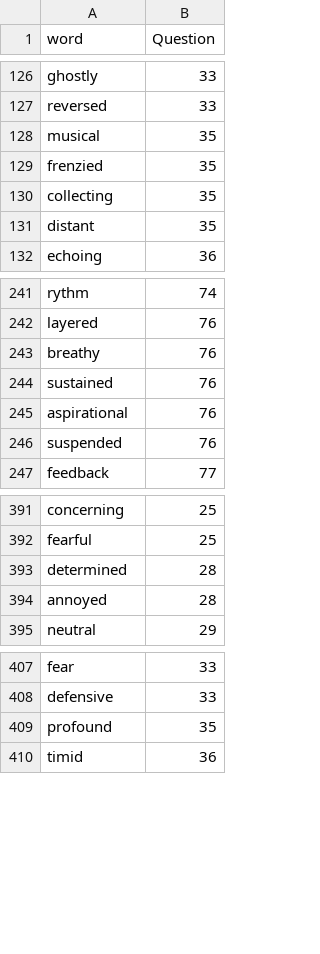
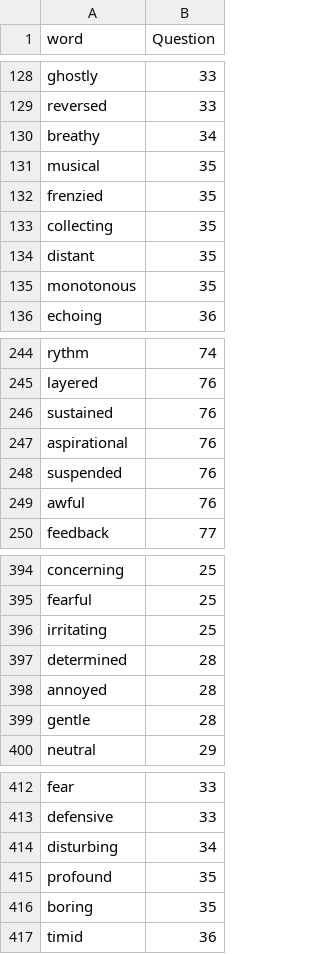
Before and after one commit to jkranabetter/Acoustic-Descriptors, a TSV file: outputfiles/tags_questions.tsv, drawn as a sheet; only a part is shown, gaps mark what is left out; removed rows and columns are numbered as before the commit, all else as after; the diff covers the shown part only; the diff names each change by its address in the sheet, - before the commit and + after, or states it on an @@ line.

```diff
--- a/outputfiles/tags_questions.tsv
+++ b/outputfiles/tags_questions.tsv
+row 130: breathy | 34
+row 135: monotonous | 35
-row 243: breathy | 76
+row 249: awful | 76
+row 396: irritating | 25
+row 399: gentle | 28
+row 414: disturbing | 34
+row 416: boring | 35
```
Also changed, not shown: 9 added rows and 6 removed rows elsewhere in this file, data/descriptors_may22.csv, data/qualtrics_raw.csv, 6 other files.
